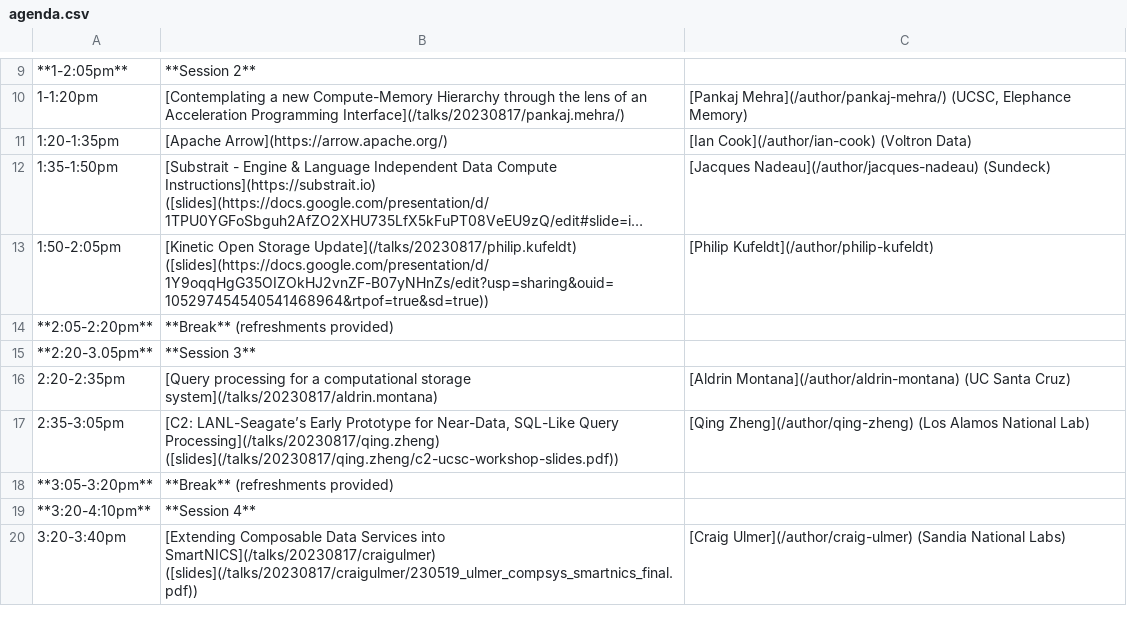
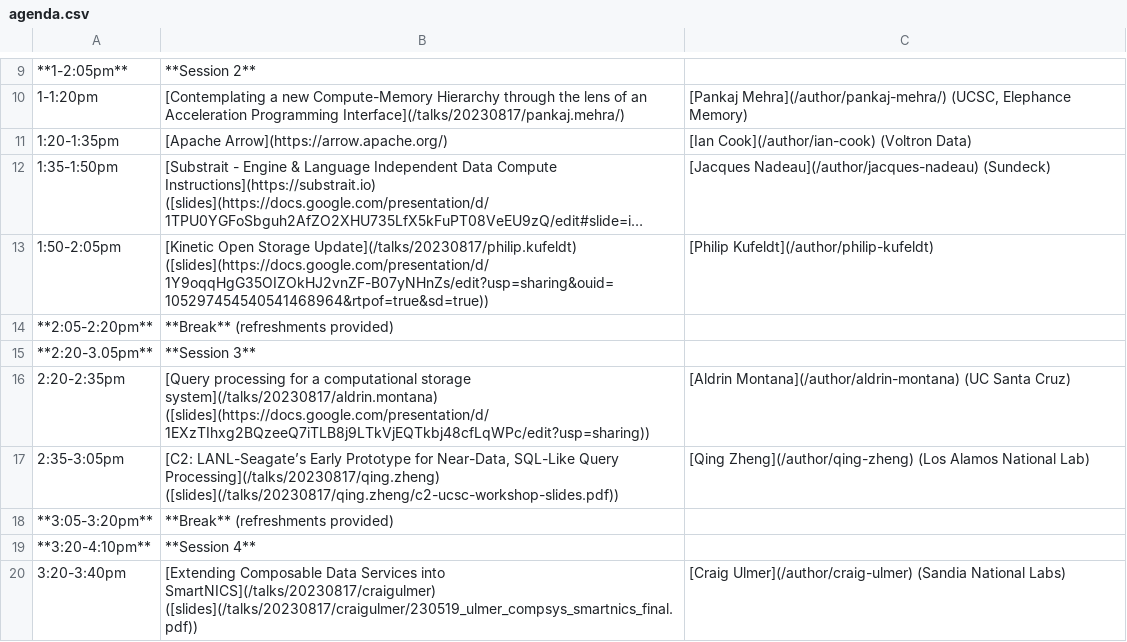
Before and after one commit to skyhookdm/skyhookdm.github.io, a CSV file: content/post/20230718-aug17/agenda.csv, drawn as a sheet; only a part is shown, gaps mark what is left out; long unchanged cells end in …; the diff names each change by its address in the sheet, - before the commit and + after, or states it on an @@ line.

Commit message:
task: add Aldrin slides to workshop agenda (#36)
Adding link to my slides to the agenda for the Aug comp IO stack workshop

```diff
--- a/content/post/20230718-aug17/agenda.csv
+++ b/content/post/20230718-aug17/agenda.csv
-B16: …storage system](/talks/20230817/aldrin.montana)
+B16: …storage system](/talks/20230817/aldrin.montana) ([slides](https://docs.google.com/presentation/d/1EXzTIhxg2BQzeeQ7iTLB8j9LTkVjEQTkbj48cfLqWPc/edit?usp=sharing))
```
